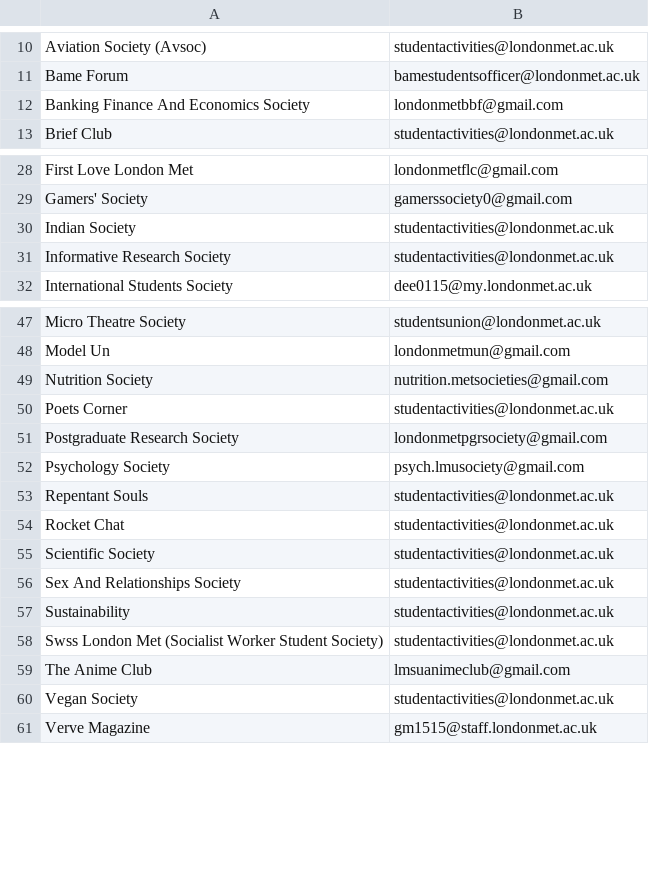
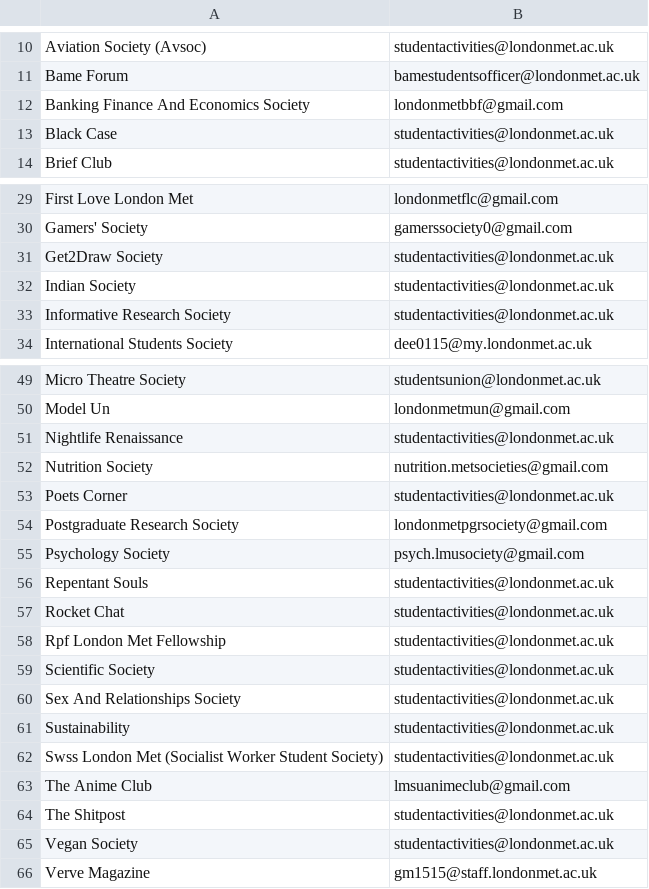
Before and after one commit to kcsoc/society-email-scrape, a CSV file: docs/output/londonmet.csv, drawn as a sheet; only a part is shown, gaps mark what is left out; the diff names each change by its address in the sheet, - before the commit and + after, or states it on an @@ line.

```diff
--- a/docs/output/londonmet.csv
+++ b/docs/output/londonmet.csv
+row 13: Black Case | studentactivities@londonmet.ac.uk
+row 31: Get2Draw Society | studentactivities@londonmet.ac.uk
+row 51: Nightlife Renaissance | studentactivities@londonmet.ac.uk
+row 58: Rpf London Met Fellowship | studentactivities@londonmet.ac.uk
+row 64: The Shitpost | studentactivities@londonmet.ac.uk
```
Also changed, not shown: docs/output/cardiff.csv, docs/output/glasgow.csv, 5 other files.
